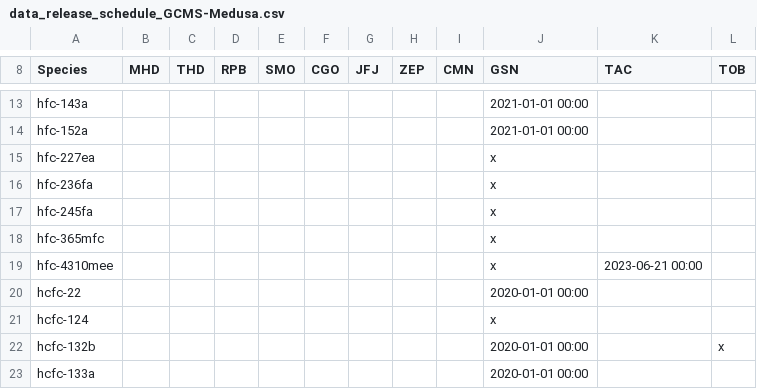
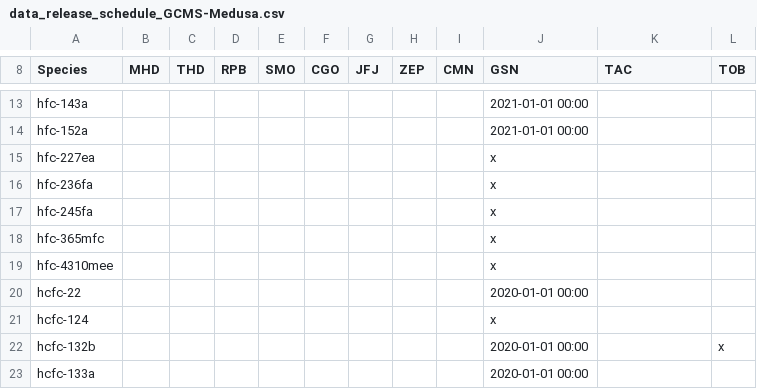
Before and after one commit to AGAGE-atmosphere/agage-archive-release, a CSV file: data/agage/data_release_schedule/data_release_schedule_GCMS-Medusa.csv, drawn as a sheet; only a part is shown, gaps mark what is left out.

Commit message:
release all tac hfc-4310mee

```diff
--- a/data/agage/data_release_schedule/data_release_schedule_GCMS-Medusa.csv
+++ b/data/agage/data_release_schedule/data_release_schedule_GCMS-Medusa.csv
@@ -18,3 +18,3 @@ hfc-245fa,,,,,,,,,x,,
 hfc-365mfc,,,,,,,,,x,,
-hfc-4310mee,,,,,,,,,x,2023-06-21 00:00,
+hfc-4310mee,,,,,,,,,x,,
 hcfc-22,,,,,,,,,2020-01-01 00:00,,
```
